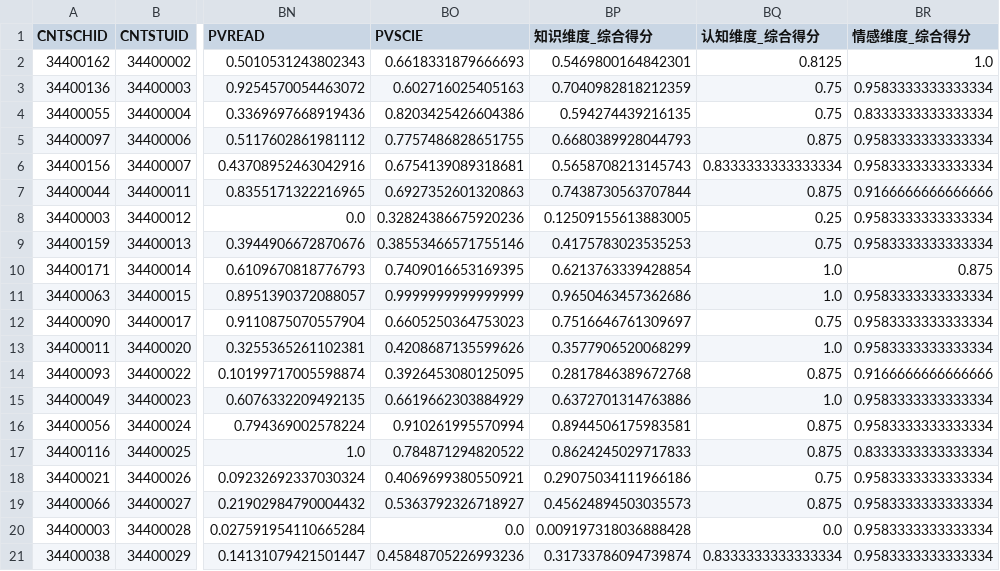
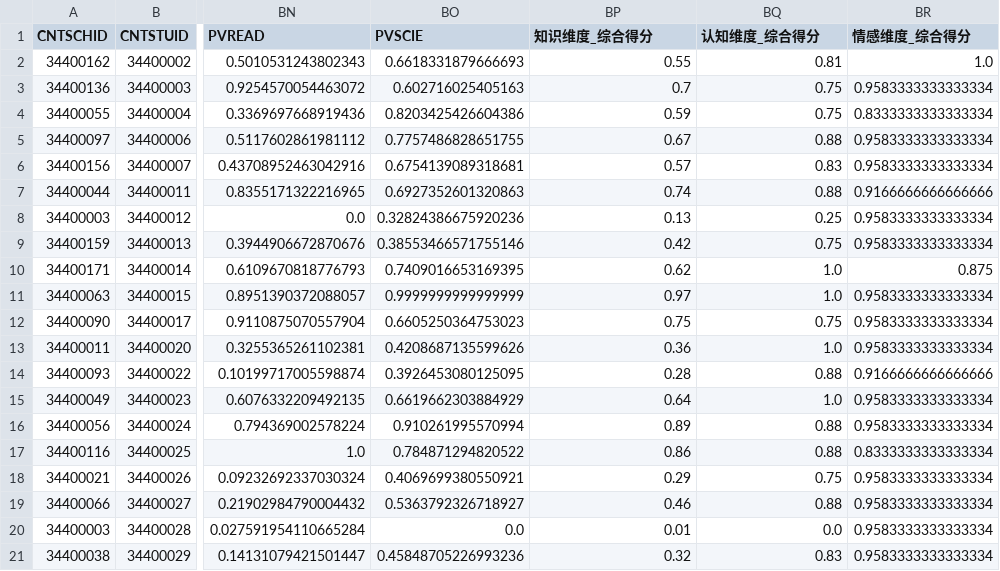
Before and after one commit to NeverlandYao/SY, a CSV file: student_profiles.csv, drawn as a sheet; only a part is shown, gaps mark what is left out; the diff names each change by its address in the sheet, - before the commit and + after, or states it on an @@ line.

```diff
--- a/student_profiles.csv
+++ b/student_profiles.csv
-BP2 (知识维度_综合得分): 0.5469800164842301
+BP2 (知识维度_综合得分): 0.55
-BQ2 (认知维度_综合得分): 0.8125
+BQ2 (认知维度_综合得分): 0.81
-BP3 (知识维度_综合得分): 0.7040982818212359
+BP3 (知识维度_综合得分): 0.7
-BP4 (知识维度_综合得分): 0.594274439216135
+BP4 (知识维度_综合得分): 0.59
-BP5 (知识维度_综合得分): 0.6680389928044793
+BP5 (知识维度_综合得分): 0.67
-BQ5 (认知维度_综合得分): 0.875
+BQ5 (认知维度_综合得分): 0.88
-BP6 (知识维度_综合得分): 0.5658708213145743
+BP6 (知识维度_综合得分): 0.57
-BQ6 (认知维度_综合得分): 0.8333333333333334
+BQ6 (认知维度_综合得分): 0.83
-BP7 (知识维度_综合得分): 0.7438730563707844
+BP7 (知识维度_综合得分): 0.74
-BQ7 (认知维度_综合得分): 0.875
+BQ7 (认知维度_综合得分): 0.88
-BP8 (知识维度_综合得分): 0.12509155613883005
+BP8 (知识维度_综合得分): 0.13
-BP9 (知识维度_综合得分): 0.4175783023535253
+BP9 (知识维度_综合得分): 0.42
-BP10 (知识维度_综合得分): 0.6213763339428854
+BP10 (知识维度_综合得分): 0.62
-BP11 (知识维度_综合得分): 0.9650463457362686
+BP11 (知识维度_综合得分): 0.97
-BP12 (知识维度_综合得分): 0.7516646761309697
+BP12 (知识维度_综合得分): 0.75
-BP13 (知识维度_综合得分): 0.3577906520068299
+BP13 (知识维度_综合得分): 0.36
-BP14 (知识维度_综合得分): 0.2817846389672768
+BP14 (知识维度_综合得分): 0.28
-BQ14 (认知维度_综合得分): 0.875
+BQ14 (认知维度_综合得分): 0.88
-BP15 (知识维度_综合得分): 0.6372701314763886
+BP15 (知识维度_综合得分): 0.64
-BP16 (知识维度_综合得分): 0.8944506175983581
+BP16 (知识维度_综合得分): 0.89
-BQ16:BQ17 (认知维度_综合得分): 0.875
+BQ16:BQ17 (认知维度_综合得分): 0.88
-BP17 (知识维度_综合得分): 0.8624245029717833
+BP17 (知识维度_综合得分): 0.86
-BP18 (知识维度_综合得分): 0.29075034111966186
+BP18 (知识维度_综合得分): 0.29
-BP19 (知识维度_综合得分): 0.45624894503035573
+BP19 (知识维度_综合得分): 0.46
-BQ19 (认知维度_综合得分): 0.875
+BQ19 (认知维度_综合得分): 0.88
-BP20 (知识维度_综合得分): 0.009197318036888428
+BP20 (知识维度_综合得分): 0.01
-BP21 (知识维度_综合得分): 0.31733786094739874
+BP21 (知识维度_综合得分): 0.32
-BQ21 (认知维度_综合得分): 0.8333333333333334
+BQ21 (认知维度_综合得分): 0.83
```
Also changed, not shown: 3 other files.
